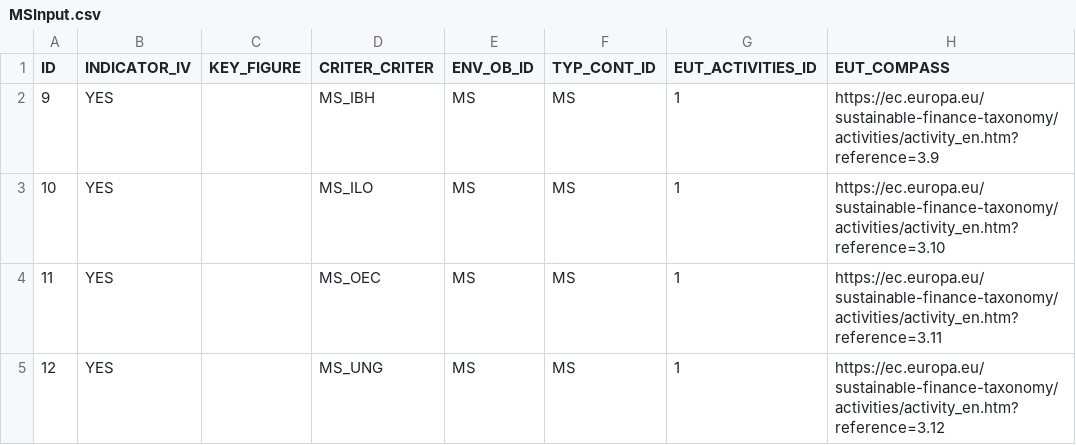
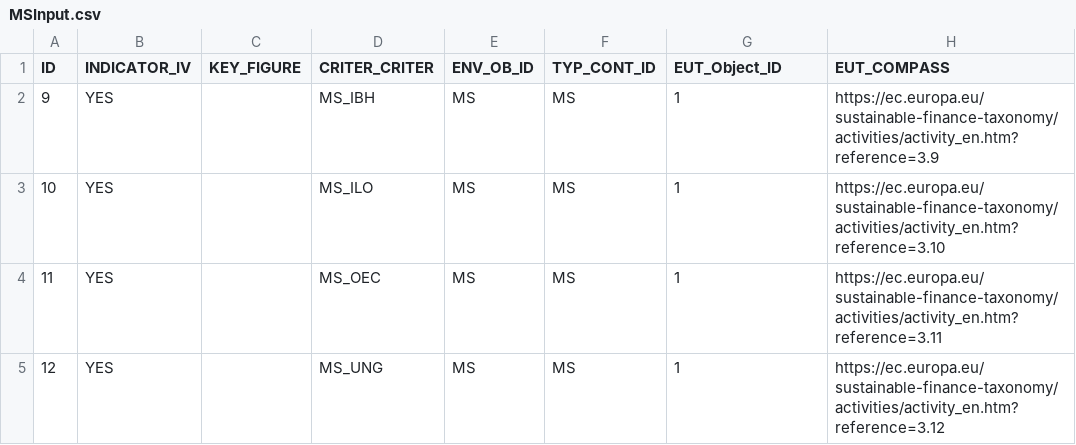
Before and after one commit to KamilCuper/SDFA, a CSV file: db/data/MSInput.csv, drawn as a sheet; only a part is shown.

```diff
--- a/db/data/MSInput.csv
+++ b/db/data/MSInput.csv
@@ -1,2 +1,2 @@
-ID,INDICATOR_IV,KEY_FIGURE,CRITER_CRITER,ENV_OB_ID,TYP_CONT_ID,EUT_ACTIVITIES_ID,EUT_COMPASS
+ID,INDICATOR_IV,KEY_FIGURE,CRITER_CRITER,ENV_OB_ID,TYP_CONT_ID,EUT_Object_ID,EUT_COMPASS
 9,YES,,MS_IBH,MS,MS,1,https://ec.europa.eu/sustainable-finance-taxonomy/activities/activity_en.htm?reference=3.9
```
Also changed, not shown: 3 other files.
